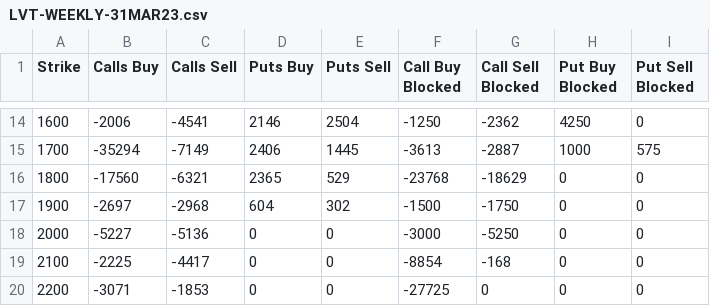
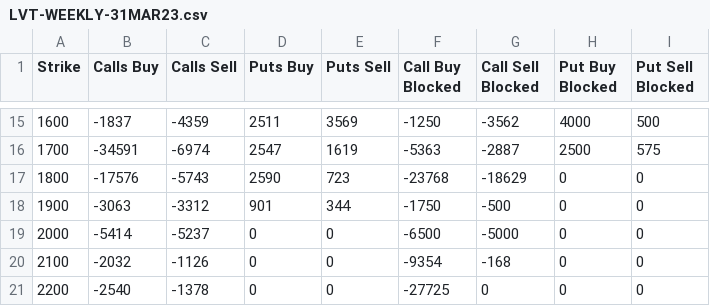
Before and after one commit to gmurra11/trading, a CSV file: data/LVT-WEEKLY-31MAR23.csv, drawn as a sheet; only a part is shown, gaps mark what is left out; the diff covers the shown part only.

```diff
--- a/data/LVT-WEEKLY-31MAR23.csv
+++ b/data/LVT-WEEKLY-31MAR23.csv
@@ -14,7 +15,7 @@
-"1600",-2006,-4541,2146,2504,-1250,-2362,4250,0
-"1700",-35294,-7149,2406,1445,-3613,-2887,1000,575
-"1800",-17560,-6321,2365,529,-23768,-18629,0,0
-"1900",-2697,-2968,604,302,-1500,-1750,0,0
-"2000",-5227,-5136,0,0,-3000,-5250,0,0
-"2100",-2225,-4417,0,0,-8854,-168,0,0
-"2200",-3071,-1853,0,0,-27725,0,0,0
+"1600",-1837,-4359,2511,3569,-1250,-3562,4000,500
+"1700",-34591,-6974,2547,1619,-5363,-2887,2500,575
+"1800",-17576,-5743,2590,723,-23768,-18629,0,0
+"1900",-3063,-3312,901,344,-1750,-500,0,0
+"2000",-5414,-5237,0,0,-6500,-5000,0,0
+"2100",-2032,-1126,0,0,-9354,-168,0,0
+"2200",-2540,-1378,0,0,-27725,0,0,0
```
Also changed, not shown: 1 added row, 1 removed row and 73 edited cells elsewhere in this file, data/LVT-MONTHLY-31MAR23.csv, data/LVT-WEEKLY-29SEP23.csv, 2 other files.
